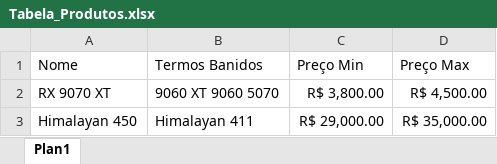
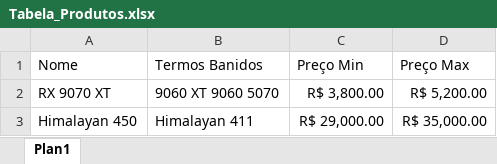
Before and after one commit to caioluizribeirochaves/Automacao-Web-Buscador-de-melhores-precos, an Excel workbook: Produtos/Tabela_Produtos.xlsx, sheet Plan1, drawn as a sheet; values as stored, in another font and other column widths than the file's, no borders; the diff names each change by its address in the sheet, - before the commit and + after, or states it on an @@ line.

Commit message:
linkando_a_pesquisa_com_tabela

```diff
--- a/Produtos/Tabela_Produtos.xlsx (sheet Plan1)
+++ b/Produtos/Tabela_Produtos.xlsx (sheet Plan1)
-D2 (Preço Max): R$ 4,500.00
+D2 (Preço Max): R$ 5,200.00
```
Also changed, not shown: 1 other file.
